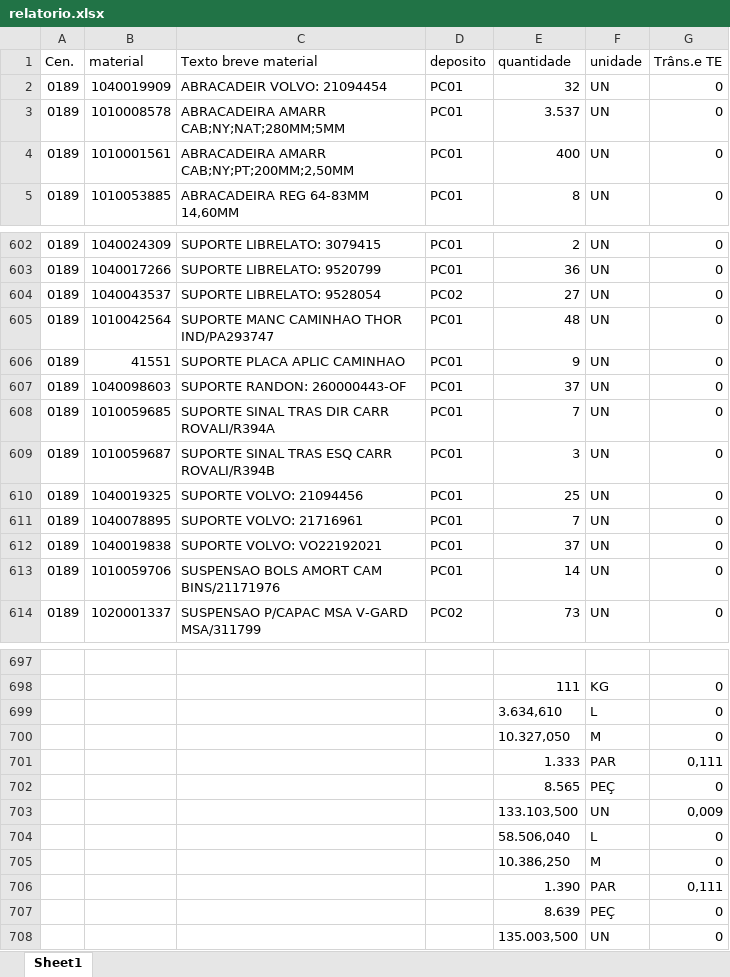
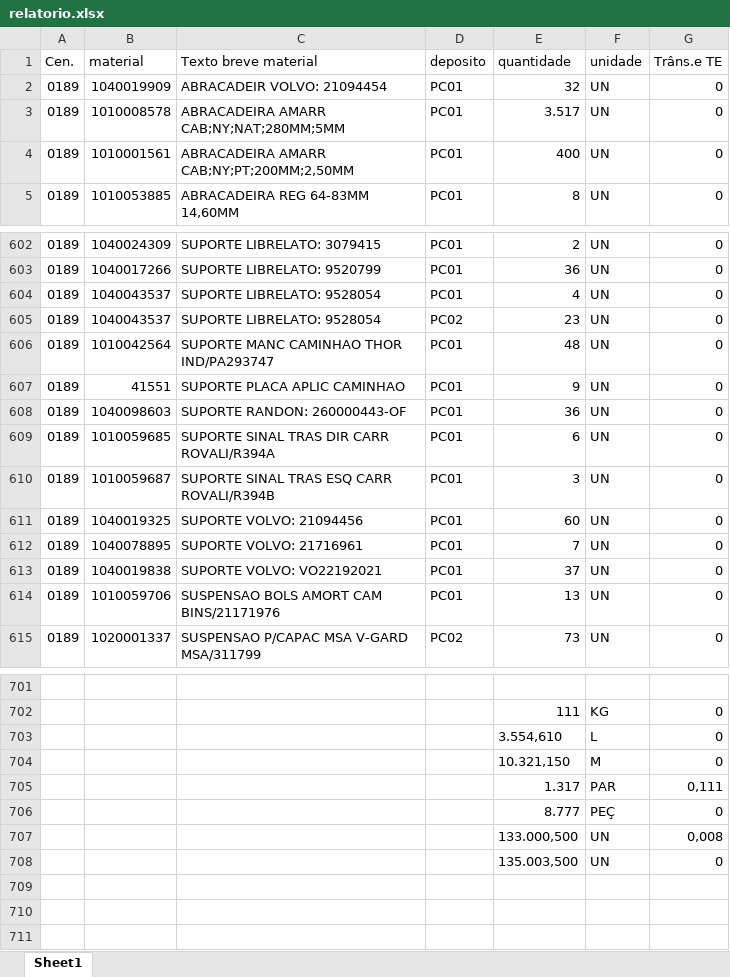
Before and after one commit to hiagogabrielga/catalogoPecasPCM, an Excel workbook: dados/relatorio.xlsx, sheet Sheet1, drawn as a sheet; only a part is shown, gaps mark what is left out; values as stored, in another font and other column widths than the file's, no cell formats; removed rows and columns are numbered as before the commit, all else as after; the diff covers the shown part only; the diff names each change by its address in the sheet, - before the commit and + after, or states it on an @@ line.

```diff
--- a/dados/relatorio.xlsx (sheet Sheet1)
+++ b/dados/relatorio.xlsx (sheet Sheet1)
-E3 (quantidade): 3.537
+E3 (quantidade): 3.517
+row 604: 0189 | 1040043537 | SUPORTE LIBRELATO: 9528054 | PC01 | 4 | UN | 0
-E605 (quantidade): 27
+E605 (quantidade): 23
-E608 (quantidade): 37
+E608 (quantidade): 36
-E609 (quantidade): 7
+E609 (quantidade): 6
-E611 (quantidade): 25
+E611 (quantidade): 60
-E614 (quantidade): 14
+E614 (quantidade): 13
-E703 (quantidade): 3.634,610
+E703 (quantidade): 3.554,610
-E704 (quantidade): 10.327,050
+E704 (quantidade): 10.321,150
-E705 (quantidade): 1.333
+E705 (quantidade): 1.317
-E706 (quantidade): 8.565
+E706 (quantidade): 8.777
-row 703:  |  |  |  | 133.103,500 | UN | 0,009
-row 704:  |  |  |  | 58.506,040 | L | 0
-row 705:  |  |  |  | 10.386,250 | M | 0
-row 706:  |  |  |  | 1.390 | PAR | 0,111
-row 707:  |  |  |  | 8.639 | PEÇ | 0
+row 707:  |  |  |  | 133.000,500 | UN | 0,008
```
Also changed, not shown: 8 added rows, 5 removed rows and 141 edited cells elsewhere in this sheet, cell formats, 20 other files.
